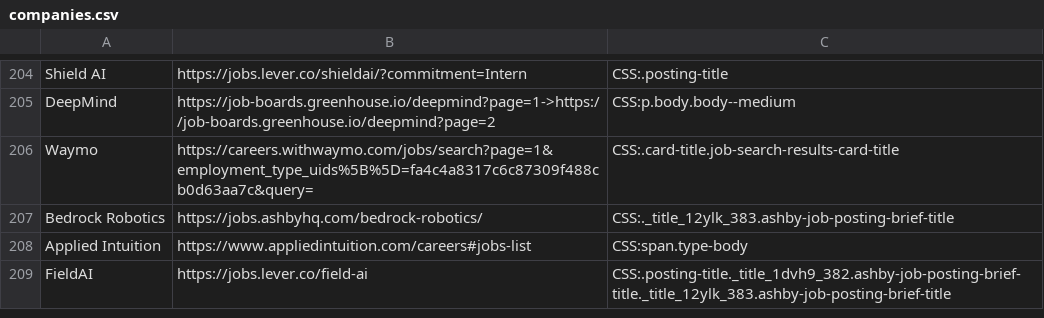
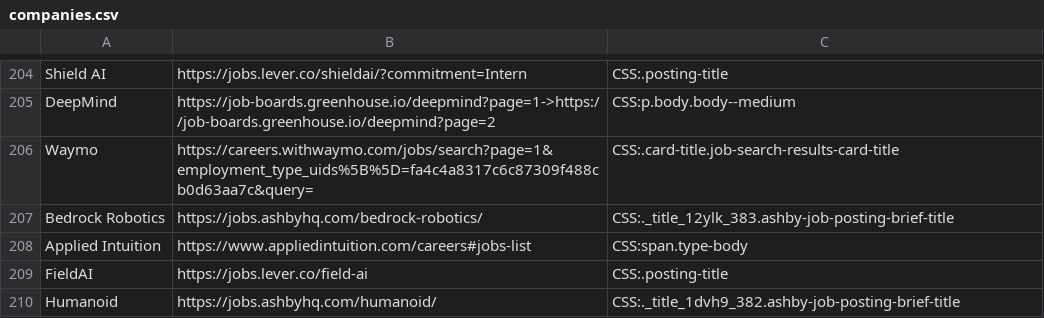
Before and after one commit to Ph1so/phlux2.0, a CSV file: companies.csv, drawn as a sheet; only a part is shown, gaps mark what is left out.

Commit message:
hum

```diff
--- a/companies.csv
+++ b/companies.csv
@@ -208,2 +208,3 @@ Bedrock Robotics,https://jobs.ashbyhq.com/bedrock-robotics/,CSS:._title_12ylk_38
 Applied Intuition,https://www.appliedintuition.com/careers#jobs-list,CSS:span.type-body
-FieldAI,https://jobs.lever.co/field-ai,CSS:.posting-title._title_1dvh9_382.ashby-job-posting-brief-title._title_12ylk_383.ashby-job-posting-brief-title
+FieldAI,https://jobs.lever.co/field-ai,CSS:.posting-title
+Humanoid,https://jobs.ashbyhq.com/humanoid/,CSS:._title_1dvh9_382.ashby-job-posting-brief-title
```
